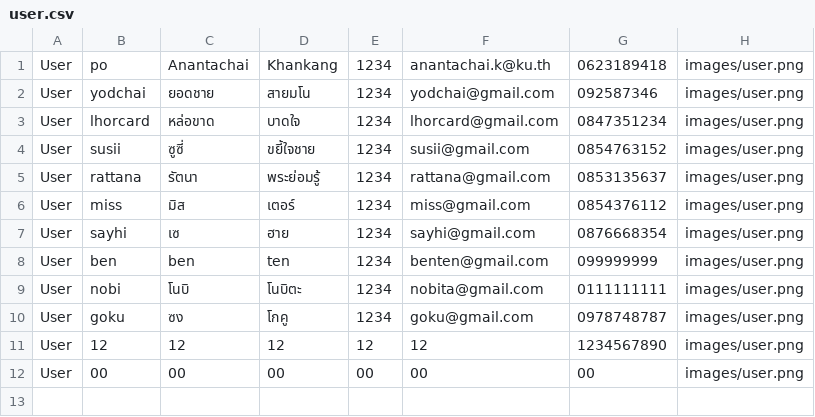
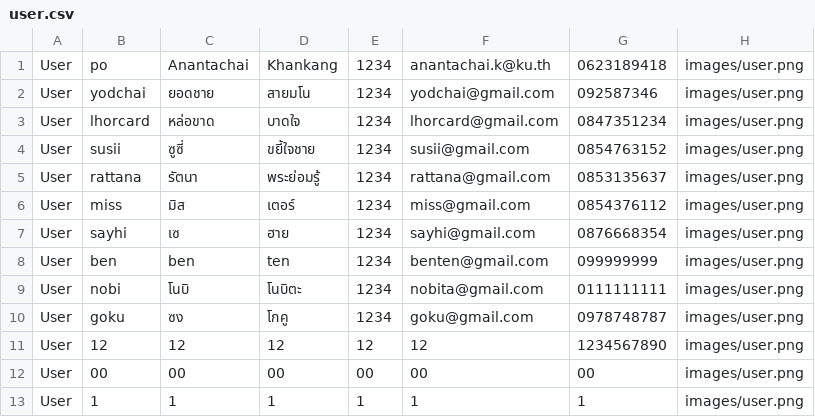
Before and after one commit to Anantachaipo/SA_Project, a CSV file: file_csv/user.csv, drawn as a sheet.

```diff
--- a/file_csv/user.csv
+++ b/file_csv/user.csv
@@ -12 +12,2 @@ User,12,12,12,12,12,1234567890,images/user.png
 User,00,00,00,00,00,00,images/user.png
+User,1,1,1,1,1,1,images/user.png
```
Also changed, not shown: 1 other file.
